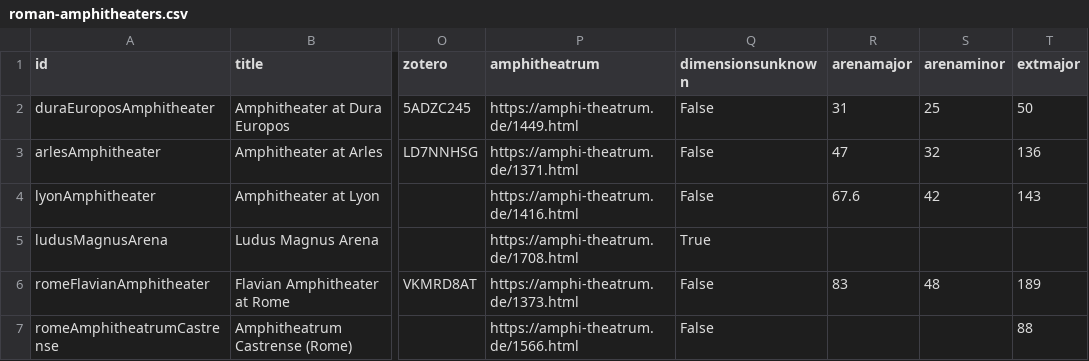
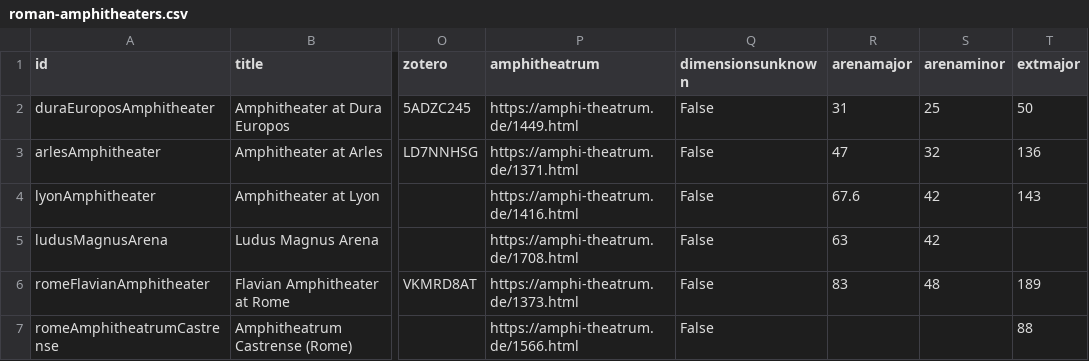
Before and after one commit to roman-amphitheaters/roman-amphitheaters, a CSV file: roman-amphitheaters.csv, drawn as a sheet; only a part is shown, gaps mark what is left out; the diff covers the shown part only; the diff names each change by its address in the sheet, - before the commit and + after, or states it on an @@ line.

```diff
--- a/roman-amphitheaters.csv
+++ b/roman-amphitheaters.csv
-Q5 (dimensionsunknown): True
+Q5 (dimensionsunknown): False
-R5 (arenamajor): (empty)
+R5 (arenamajor): 63
-S5 (arenaminor): (empty)
+S5 (arenaminor): 42
```
Also changed, not shown: 1 added row and 11 edited cells elsewhere in this file, 5 other files.
